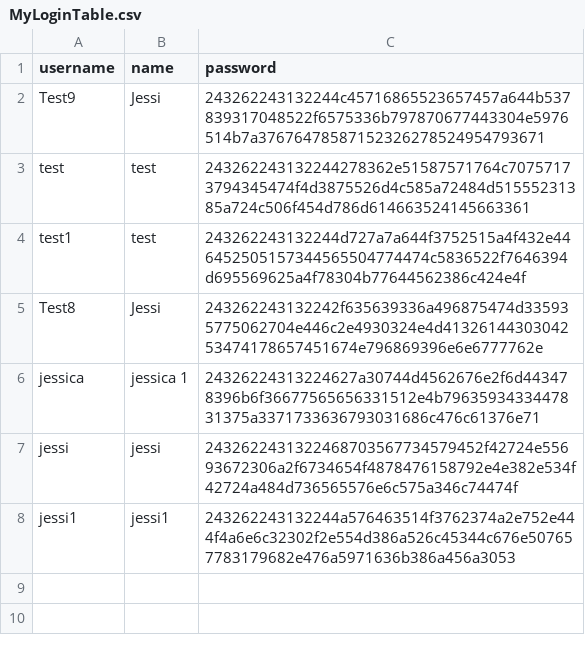
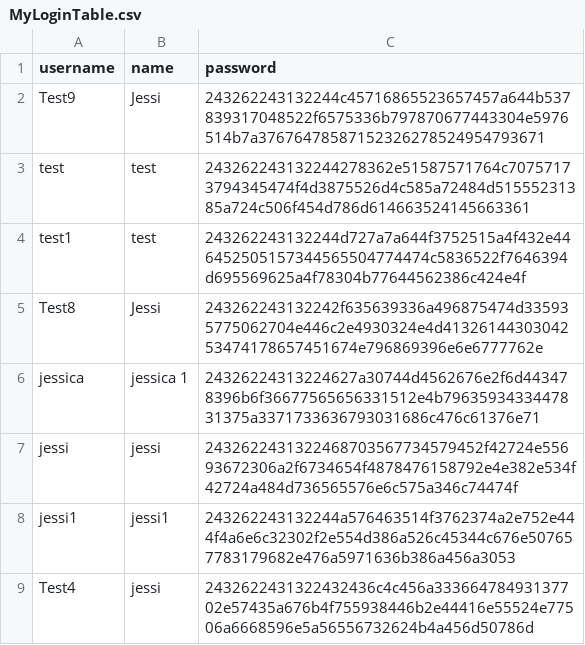
Before and after one commit to tenzinkunsangdushik/tastevoyage, a CSV file: MyLoginTable.csv, drawn as a sheet.

Commit message:
added new user

```diff
--- a/MyLoginTable.csv
+++ b/MyLoginTable.csv
@@ -8 +8,2 @@ jessi,jessi,2432622431322468703567734579452f42724e55693672306a2f6734654f48784761
  jessi1,jessi1,243262243132244a576463514f3762374a2e752e444f4a6e6c32302f2e554d386a526c45344c676e507657783179682e476a5971636b386a456a3053
+Test4,jessi,2432622431322432436c4c456a33366478493137702e57435a676b4f755938446b2e44416e55524e77506a6668596e5a56556732624b4a456d50786d
```
